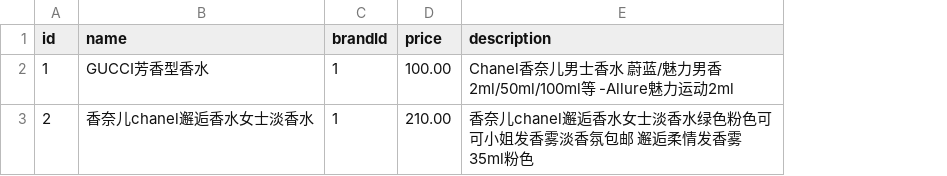
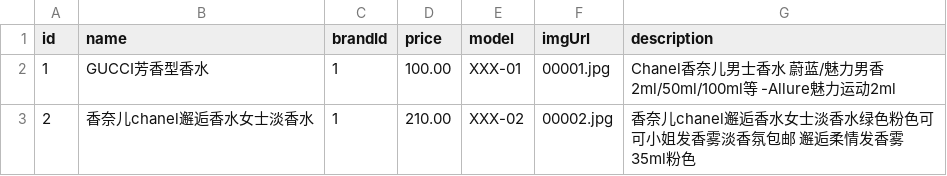
Before and after one commit to JinKunChen/xdemo, a CSV file: mcc/src/main/resources/config/liquibase/products.csv, drawn as a sheet; the diff names each change by its address in the sheet, - before the commit and + after, or states it on an @@ line.

```diff
--- a/mcc/src/main/resources/config/liquibase/products.csv
+++ b/mcc/src/main/resources/config/liquibase/products.csv
+column E (model), rows 2-3: XXX-01 | XXX-02
+column F (imgUrl), rows 2-3: 00001.jpg | 00002.jpg
```
Also changed, not shown: mcc/src/main/resources/config/liquibase/stores.csv, 3 other files.
